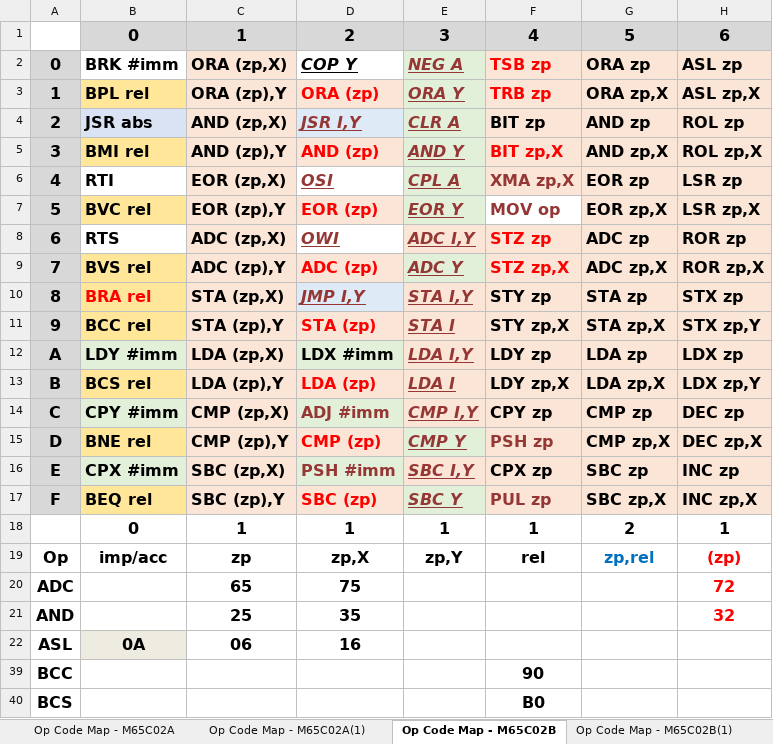
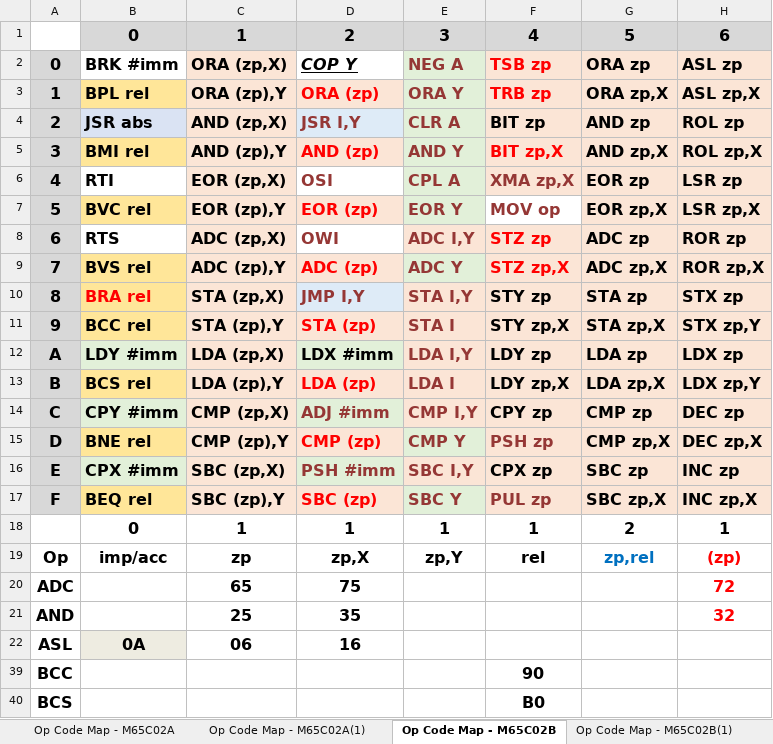
Before and after one commit to MorrisMA/M65C02A, an Excel workbook: Docs/M65C02-Notes (Rev A).xlsx, sheet Op Code Map - M65C02B, drawn as a sheet; only a part is shown; values as stored, in another font and other column widths than the file's, no borders; the diff names each change by its address in the sheet, - before the commit and + after, or states it on an @@ line.

```diff
--- a/Docs/M65C02-Notes (Rev A).xlsx (sheet Op Code Map - M65C02B)
+++ b/Docs/M65C02-Notes (Rev A).xlsx (sheet Op Code Map - M65C02B)
@@ E2:E3 italic: on → off, underline: on → off @@
@@ D4:E4 italic: on → off, underline: on → off @@
@@ E5 italic: on → off, underline: on → off @@
@@ D6:E6 italic: on → off, underline: on → off @@
@@ E7 italic: on → off, underline: on → off @@
@@ D8:E8 italic: on → off, underline: on → off @@
@@ E9 italic: on → off, underline: on → off @@
@@ D10:E10 italic: on → off, underline: on → off @@
@@ E11:E17 italic: on → off, underline: on → off @@
```
Also changed, not shown: sheet Op Code Map - M65C02C, 3 other files.
